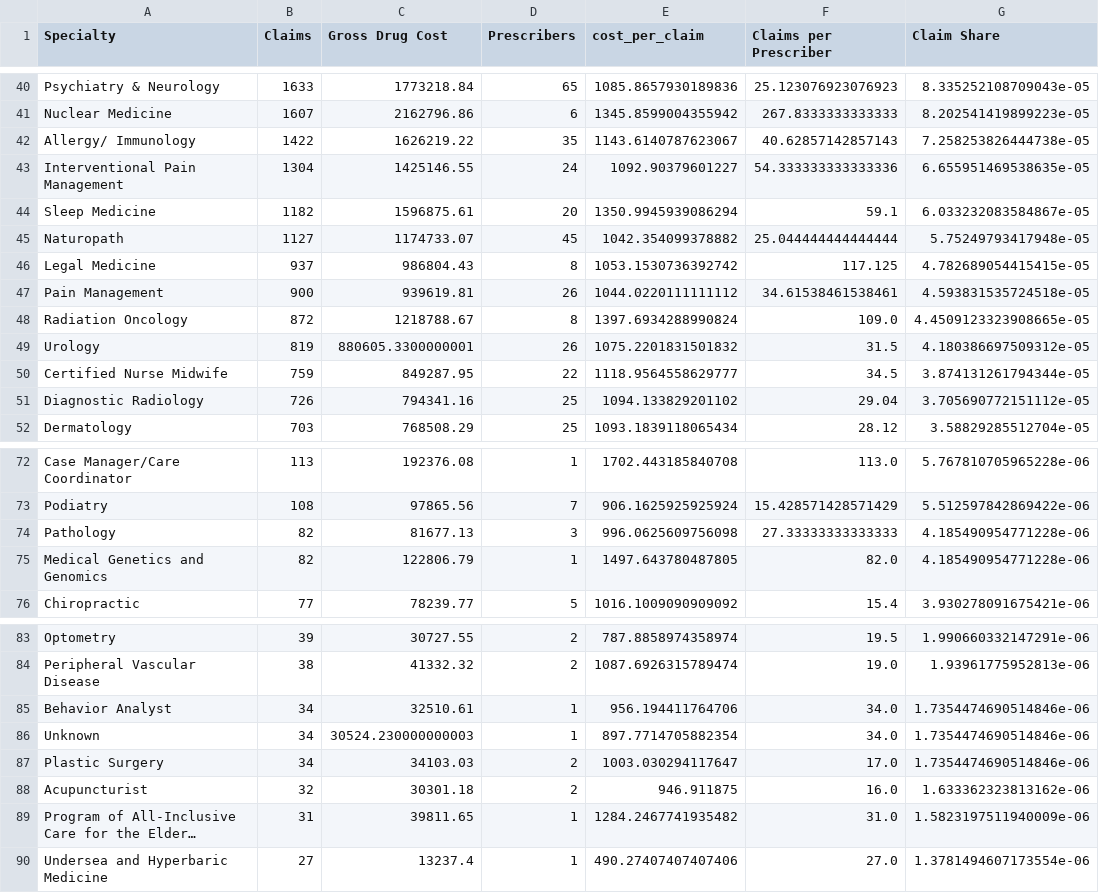
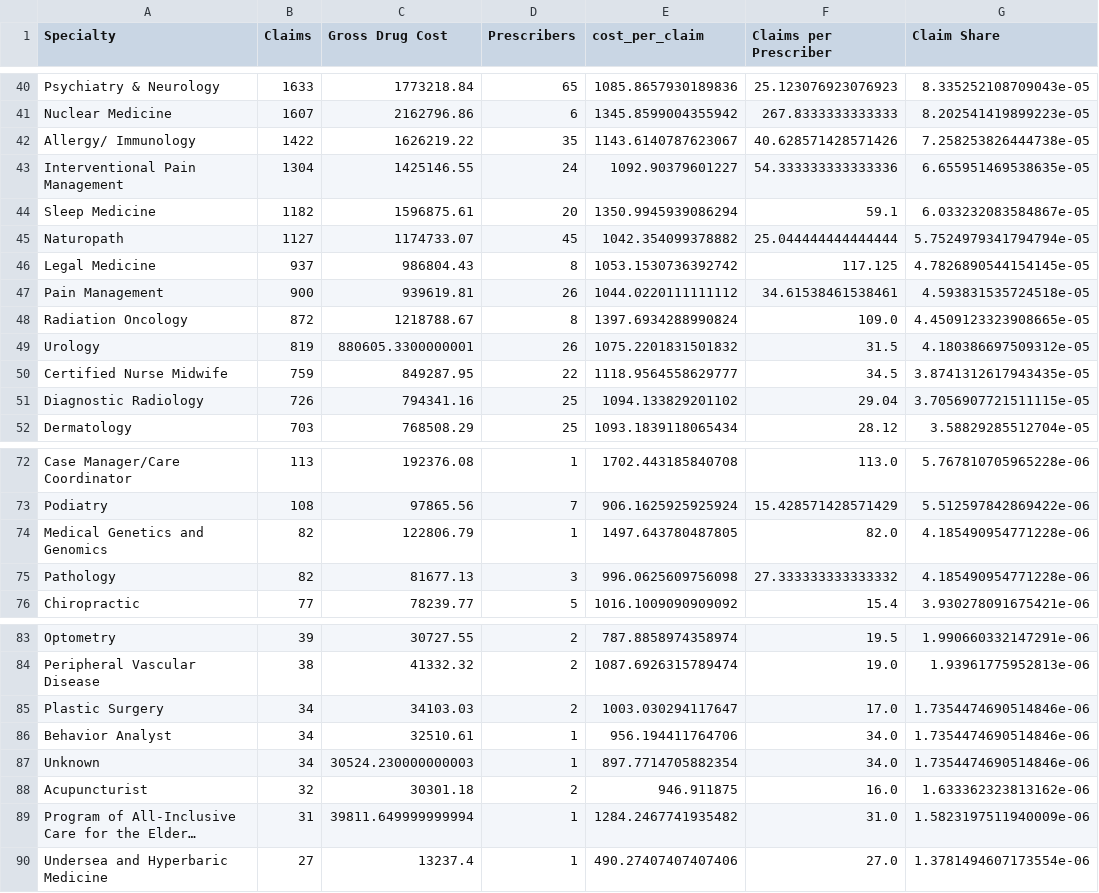
Before and after one commit to wreckVarun/glp1-market-prescriber-analytics, a CSV file: outputs/tableau/3_market_by_specialty.csv, drawn as a sheet; only a part is shown, gaps mark what is left out; long unchanged cells end in …; removed rows and columns are numbered as before the commit, all else as after; the diff covers the shown part only; the diff names each change by its address in the sheet, - before the commit and + after, or states it on an @@ line.

Commit message:
Regenerate outputs from local run

```diff
--- a/outputs/tableau/3_market_by_specialty.csv
+++ b/outputs/tableau/3_market_by_specialty.csv
-F42 (Claims per Prescriber): 40.62857142857143
+F42 (Claims per Prescriber): 40.628571428571426
-G45 (Claim Share): 5.75249793417948e-05
+G45 (Claim Share): 5.7524979341794794e-05
-G46 (Claim Share): 4.782689054415415e-05
+G46 (Claim Share): 4.7826890544154145e-05
-G50 (Claim Share): 3.874131261794344e-05
+G50 (Claim Share): 3.8741312617943435e-05
-G51 (Claim Share): 3.705690772151112e-05
+G51 (Claim Share): 3.7056907721511115e-05
-row 74: Pathology | 82 | 81677.13 | 3 | 996.0625609756098 | 27.33333333333333 | 4.185490954771228e-06
+row 75: Pathology | 82 | 81677.13 | 3 | 996.0625609756098 | 27.333333333333332 | 4.185490954771228e-06
@@ row 87 moved to row 85: Plastic Surgery @@
-C89 (Gross Drug Cost): 39811.65
+C89 (Gross Drug Cost): 39811.649999999994
```
Also changed, not shown: 2 moved rows and 4 edited cells elsewhere in this file, outputs/tableau/5_forecast.csv, outputs/tables/forecast_next_year.csv, 8 other files.
